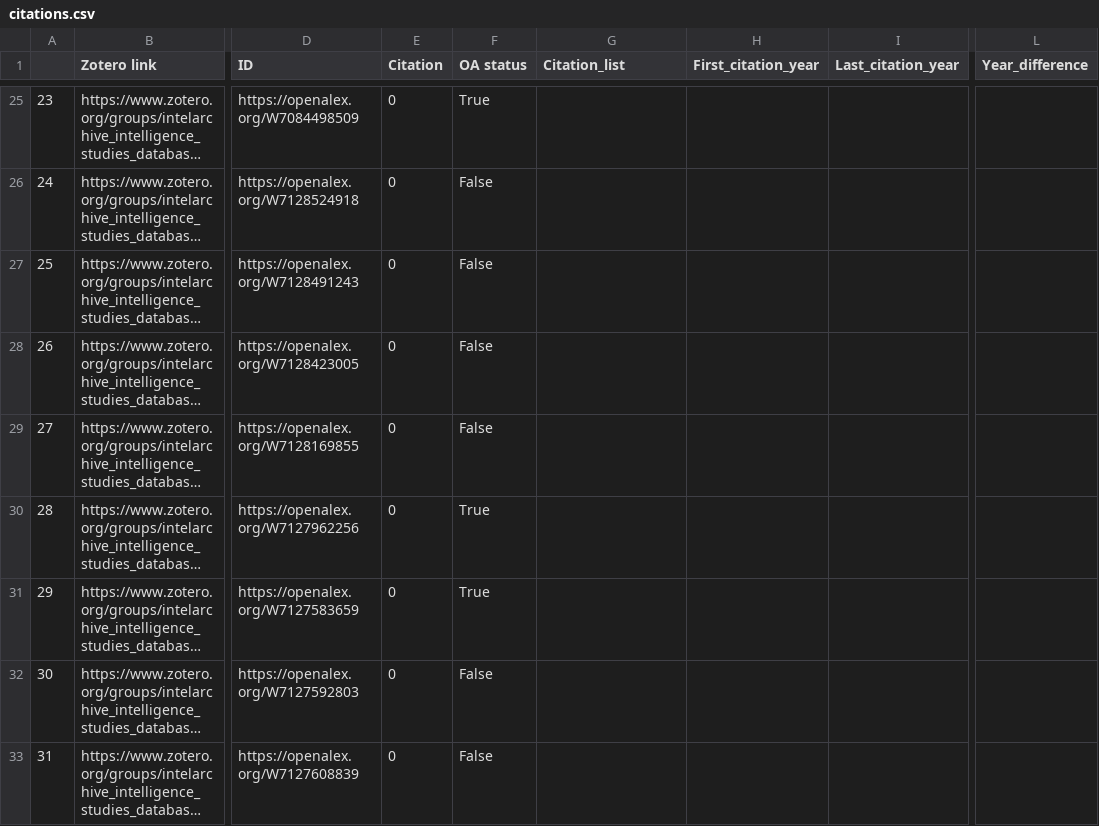
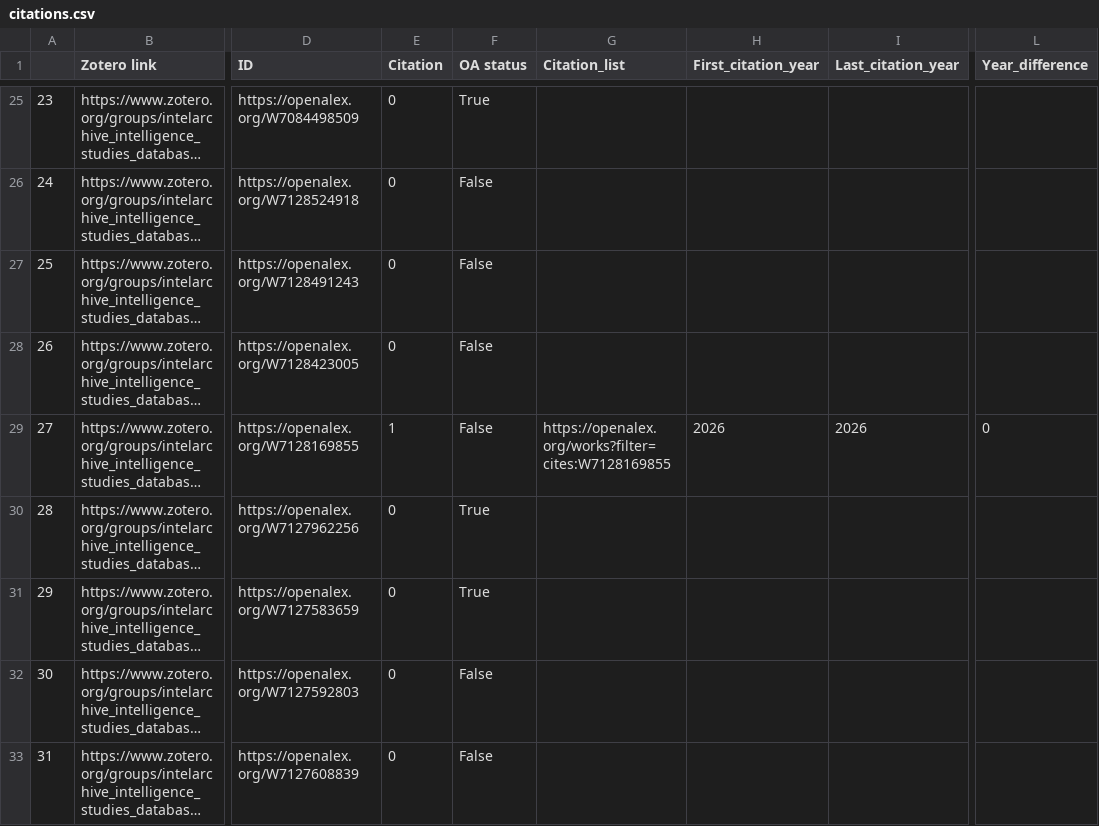
Before and after one commit to yusufaliozkan/zotero-intelligence-bibliography, a CSV file: citations.csv, drawn as a sheet; only a part is shown, gaps mark what is left out; long unchanged cells end in …; the diff covers the shown part only; the diff names each change by its address in the sheet, - before the commit and + after, or states it on an @@ line.

Commit message:
Update Zotero data

```diff
--- a/citations.csv
+++ b/citations.csv
-E29 (Citation): 0
+E29 (Citation): 1
-G29 (Citation_list): (empty)
+G29 (Citation_list): https://openalex.org/works?filter=cites:W7128169855
-H29 (First_citation_year): (empty)
+H29 (First_citation_year): 2026
-I29 (Last_citation_year): (empty)
+I29 (Last_citation_year): 2026
-L29 (Year_difference): (empty)
+L29 (Year_difference): 0
```
Also changed, not shown: 19 edited cells elsewhere in this file, gpe.csv, org.csv, 1 other file.
